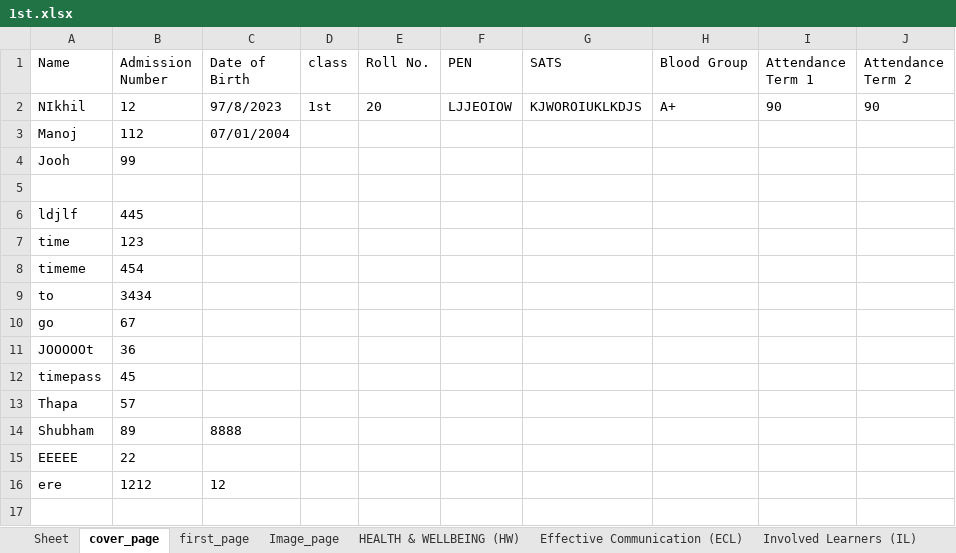
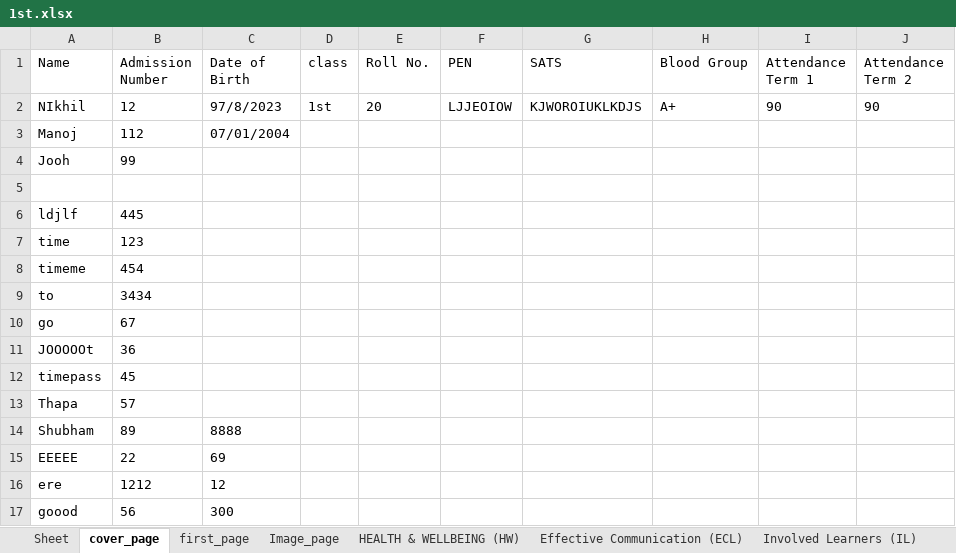
Before and after one commit to 9147/kivyApp, an Excel workbook: resources/1st.xlsx, sheet cover_page, drawn as a sheet; values as stored, in another font and other column widths than the file's, no borders; the diff names each change by its address in the sheet, - before the commit and + after, or states it on an @@ line.

```diff
--- a/resources/1st.xlsx (sheet cover_page)
+++ b/resources/1st.xlsx (sheet cover_page)
-C15 (Date of Birth): (empty)
+C15 (Date of Birth): 69
+row 17: goood | 56 | 300
```
Also changed, not shown: sheet feedback_page, sheet HEALTH & WELLBEING (HW), sheet Involved Learners (IL), sheet Image_page, 4 other files.
